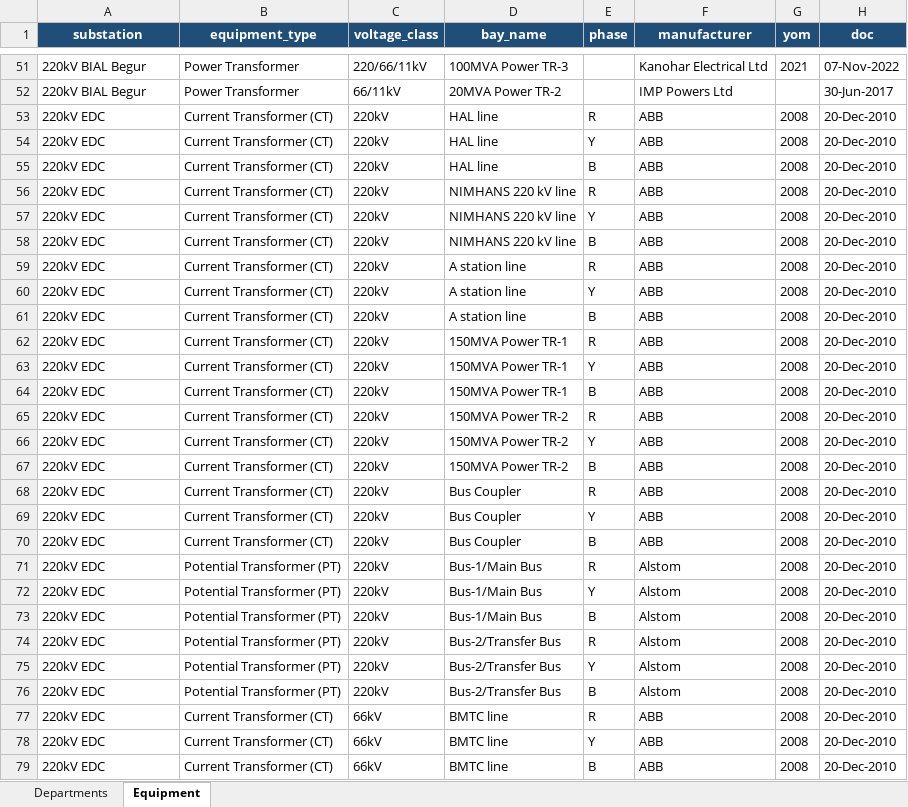
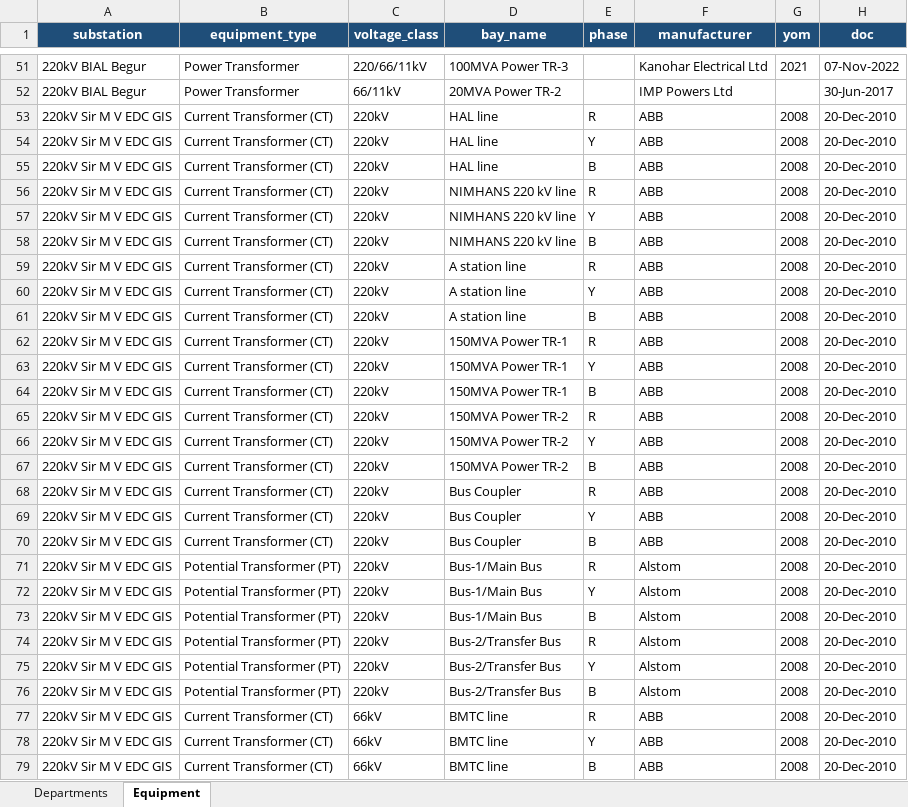
Before and after one commit to yesuvadian/Customer-API, an Excel workbook: equipment_seed.xlsx, sheet Equipment, drawn as a sheet; only a part is shown, gaps mark what is left out; values as stored, in another font and other column widths than the file's, no borders; the diff covers the shown part only; the diff names each change by its address in the sheet, - before the commit and + after, or states it on an @@ line.

```diff
--- a/equipment_seed.xlsx (sheet Equipment)
+++ b/equipment_seed.xlsx (sheet Equipment)
-A53:A79 (substation): 220kV EDC
+A53:A79 (substation): 220kV Sir M V EDC GIS
```
Also changed, not shown: 150 edited cells elsewhere in this sheet, sheet Departments, KPTCL_Substation_Mapping.xlsx, 1 other file.
